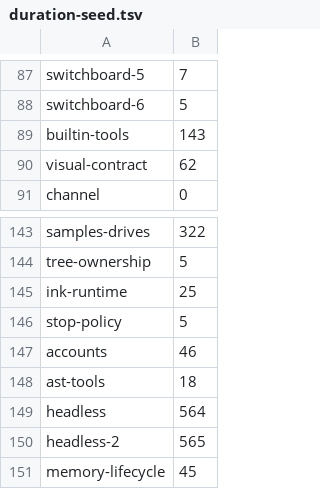
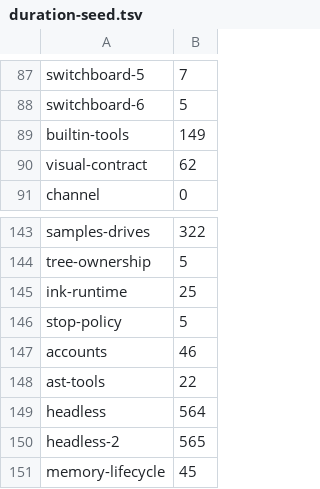
Before and after one commit to Whq02/MercuryCLI, a TSV file: scripts/gate/duration-seed.tsv, drawn as a sheet; only a part is shown, gaps mark what is left out.

Commit message:
update

```diff
--- a/scripts/gate/duration-seed.tsv
+++ b/scripts/gate/duration-seed.tsv
@@ -88,3 +88,3 @@ switchboard-5	7
 switchboard-6	5
-builtin-tools	143
+builtin-tools	149
 visual-contract	62
@@ -147,3 +147,3 @@ stop-policy	5
 accounts	46
-ast-tools	18
+ast-tools	22
 headless	564
```
